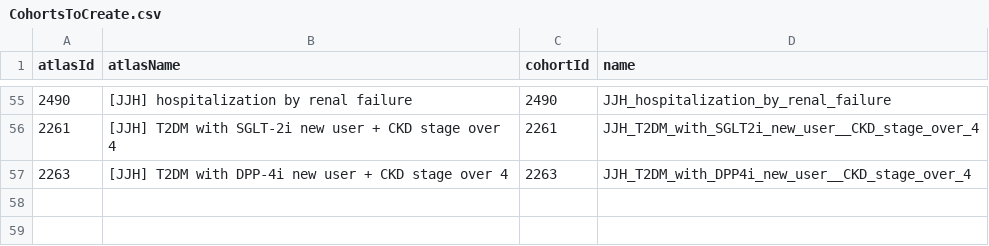
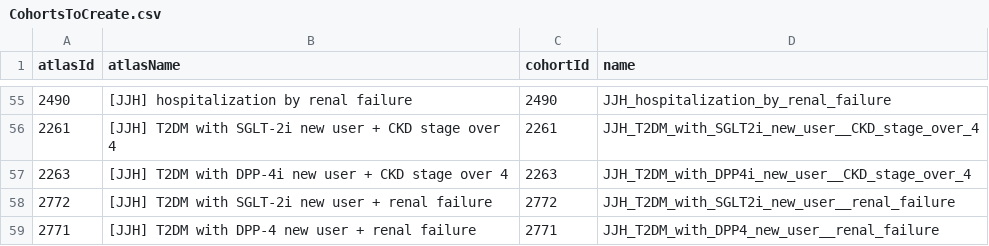
Before and after one commit to ABMI/AntidiabeticHIRA, a CSV file: inst/settings/CohortsToCreate.csv, drawn as a sheet; only a part is shown, gaps mark what is left out; the diff names each change by its address in the sheet, - before the commit and + after, or states it on an @@ line.

```diff
--- a/inst/settings/CohortsToCreate.csv
+++ b/inst/settings/CohortsToCreate.csv
+row 58: 2772 | [JJH] T2DM with SGLT-2i new user + renal failure | 2772 | JJH_T2DM_with_SGLT2i_new_user__renal_failure
+row 59: 2771 | [JJH] T2DM with DPP-4 new user + renal failure | 2771 | JJH_T2DM_with_DPP4_new_user__renal_failure
```
Also changed, not shown: inst/settings/NegativeControls.csv, inst/settings/TcosOfInterest.csv, 28 other files.
